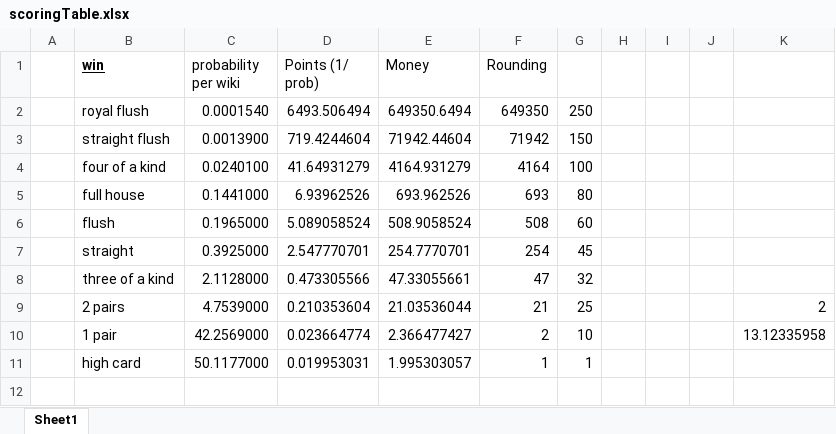
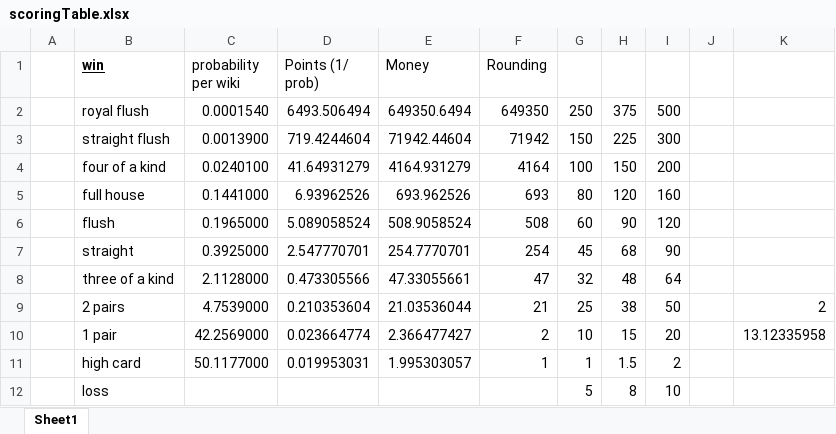
Before and after one commit to 1Regina/video-poker-bootcamp, an Excel workbook: scoringTable.xlsx, sheet Sheet1, drawn as a sheet; values as stored, in another font and other column widths than the file's, no borders; the diff names each change by its address in the sheet, - before the commit and + after, or states it on an @@ line.

Commit message:
winnings for other levels

```diff
--- a/scoringTable.xlsx (sheet Sheet1)
+++ b/scoringTable.xlsx (sheet Sheet1)
-H2: (empty)
+H2: 375
-I2: (empty)
+I2: 500
-H3: (empty)
+H3: 225
-I3: (empty)
+I3: 300
-H4: (empty)
+H4: 150
-I4: (empty)
+I4: 200
-H5: (empty)
+H5: 120
-I5: (empty)
+I5: 160
-H6: (empty)
+H6: 90
-I6: (empty)
+I6: 120
-H7: (empty)
+H7: 68
-I7: (empty)
+I7: 90
-H8: (empty)
+H8: 48
-I8: (empty)
+I8: 64
-H9: (empty)
+H9: 38
-I9: (empty)
+I9: 50
-H10: (empty)
+H10: 15
-I10: (empty)
+I10: 20
-H11: (empty)
+H11: 1.5
-I11: (empty)
+I11: 2
+row 12:  | loss |  |  |  |  | 5 | 8 | 10
```
